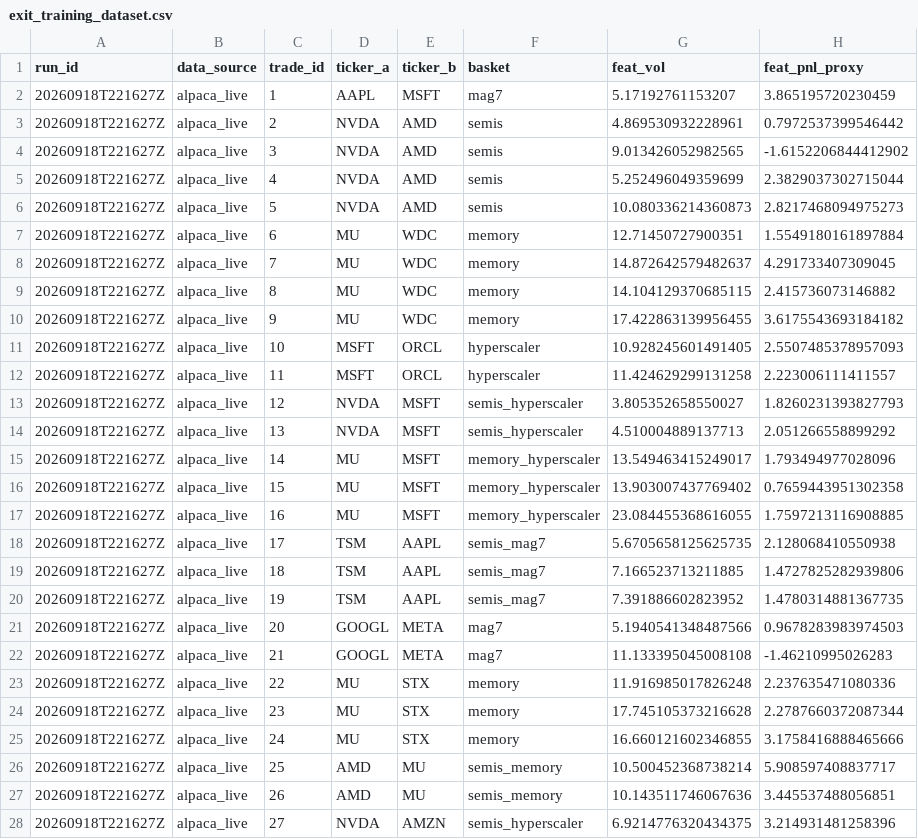
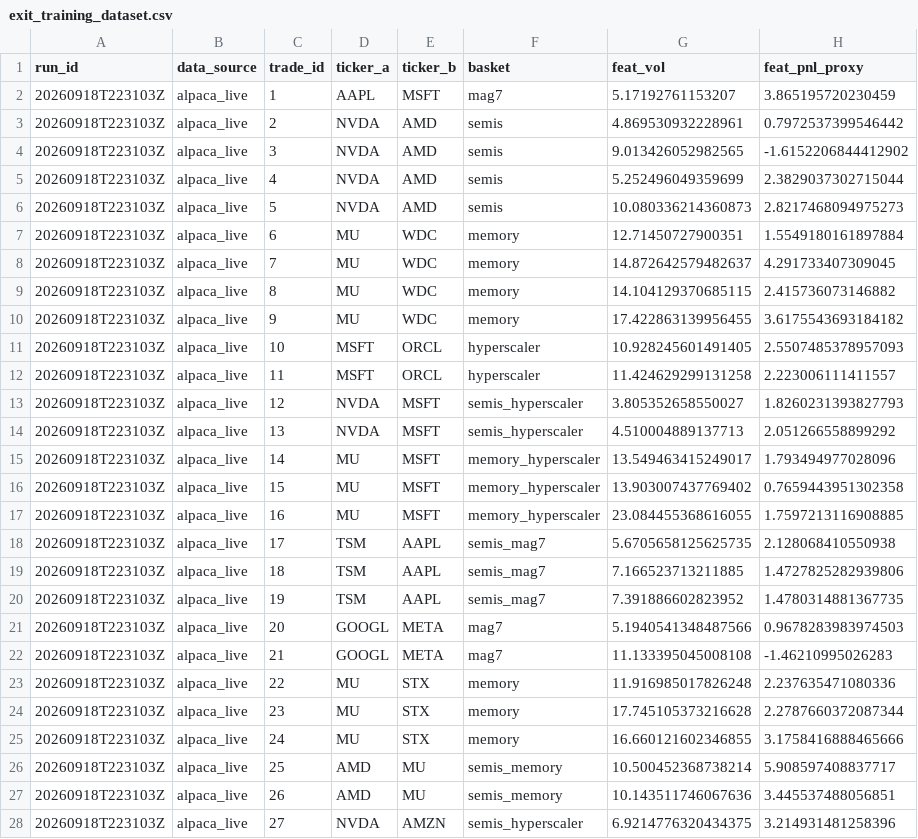
Before and after one commit to ujjwalmallem/SmartTrade_AdaptiveKalman, a CSV file: results/exit_training_dataset.csv, drawn as a sheet; only a part is shown; the diff covers the shown part only; the diff names each change by its address in the sheet, - before the commit and + after, or states it on an @@ line.

```diff
--- a/results/exit_training_dataset.csv
+++ b/results/exit_training_dataset.csv
-A2:A28 (run_id): 20260918T221627Z
+A2:A28 (run_id): 20260918T223103Z
```
Also changed, not shown: 37 edited cells elsewhere in this file.
